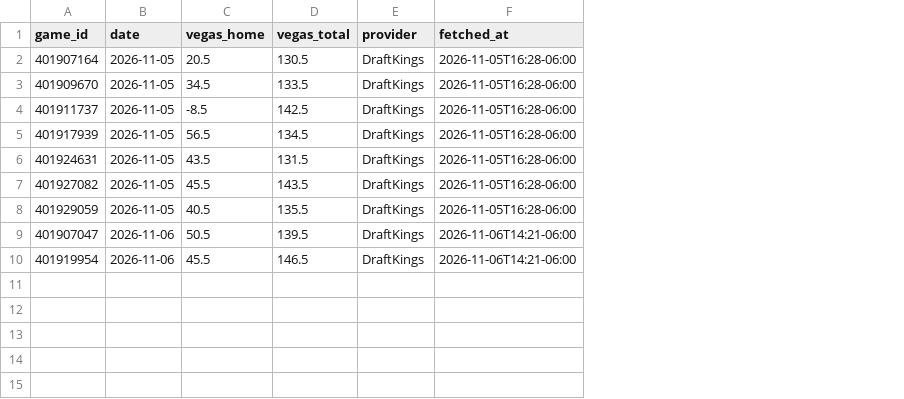
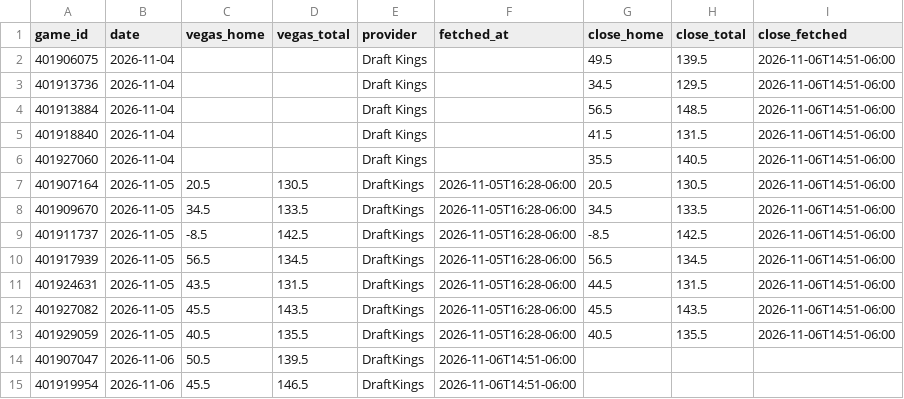
Before and after one commit to colbymechem05/The-Mech-Model, a CSV file: logs/vegas_wbb.csv, drawn as a sheet; addresses are those after the commit; the diff names each change by its address in the sheet, - before the commit and + after, or states it on an @@ line.

```diff
--- a/logs/vegas_wbb.csv
+++ b/logs/vegas_wbb.csv
+column G (close_home), rows 7-13: 20.5 | 34.5 | -8.5 | 56.5 | 44.5 | 45.5 | 40.5
+column H (close_total), rows 7-13: 130.5 | 133.5 | 142.5 | 134.5 | 131.5 | 143.5 | 135.5
+column I (close_fetched), rows 7-13: all 2026-11-06T14:51-06:00
+row 2: 401906075 | 2026-11-04 |  |  | Draft Kings |  | 49.5 | 139.5 | 2026-11-06T14:51-06:00
+row 3: 401913736 | 2026-11-04 |  |  | Draft Kings |  | 34.5 | 129.5 | 2026-11-06T14:51-06:00
+row 4: 401913884 | 2026-11-04 |  |  | Draft Kings |  | 56.5 | 148.5 | 2026-11-06T14:51-06:00
+row 5: 401918840 | 2026-11-04 |  |  | Draft Kings |  | 41.5 | 131.5 | 2026-11-06T14:51-06:00
+row 6: 401927060 | 2026-11-04 |  |  | Draft Kings |  | 35.5 | 140.5 | 2026-11-06T14:51-06:00
-F14:F15 (fetched_at): 2026-11-06T14:21-06:00
+F14:F15 (fetched_at): 2026-11-06T14:51-06:00
```
Also changed, not shown: logs/vegas_mbb.csv, 5 other files.
